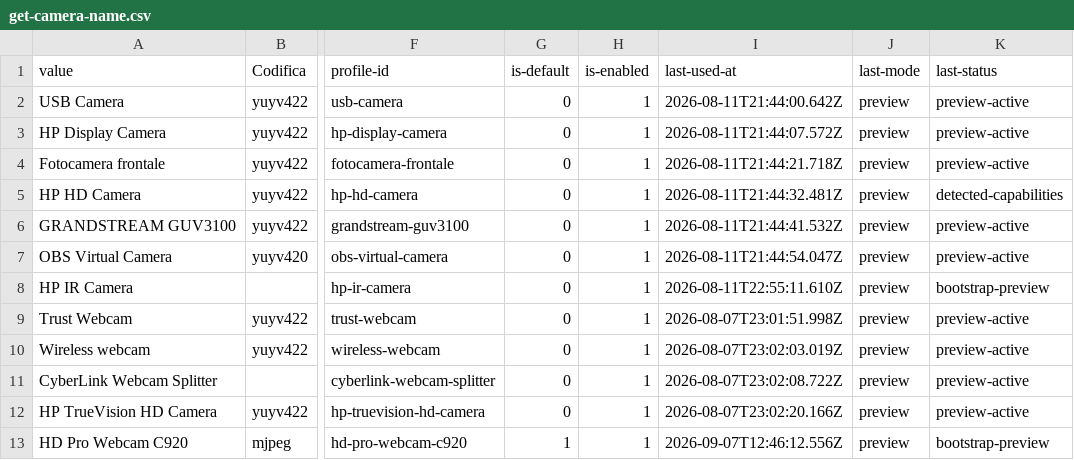
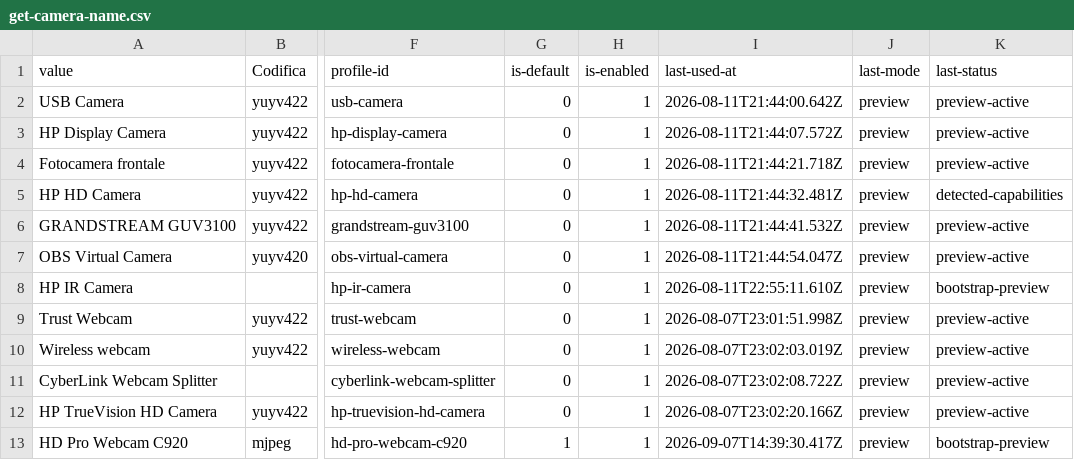
Before and after one commit to 2464200/VSC_Live_Server, a CSV file: Bordero/data/get-camera-name.csv, drawn as a sheet; only a part is shown, gaps mark what is left out; the diff names each change by its address in the sheet, - before the commit and + after, or states it on an @@ line.

```diff
--- a/Bordero/data/get-camera-name.csv
+++ b/Bordero/data/get-camera-name.csv
-I13 (last-used-at): 2026-09-07T12:46:12.556Z
+I13 (last-used-at): 2026-09-07T14:39:30.417Z
```
Also changed, not shown: Bordero/data/music-archive-index.csv, 6 other files.
